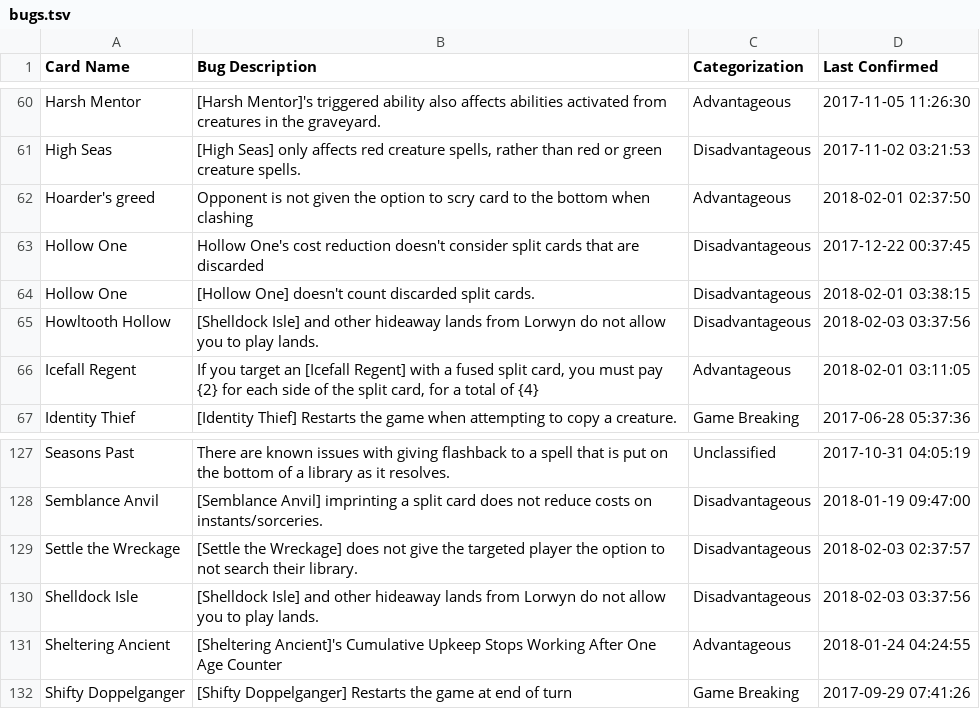
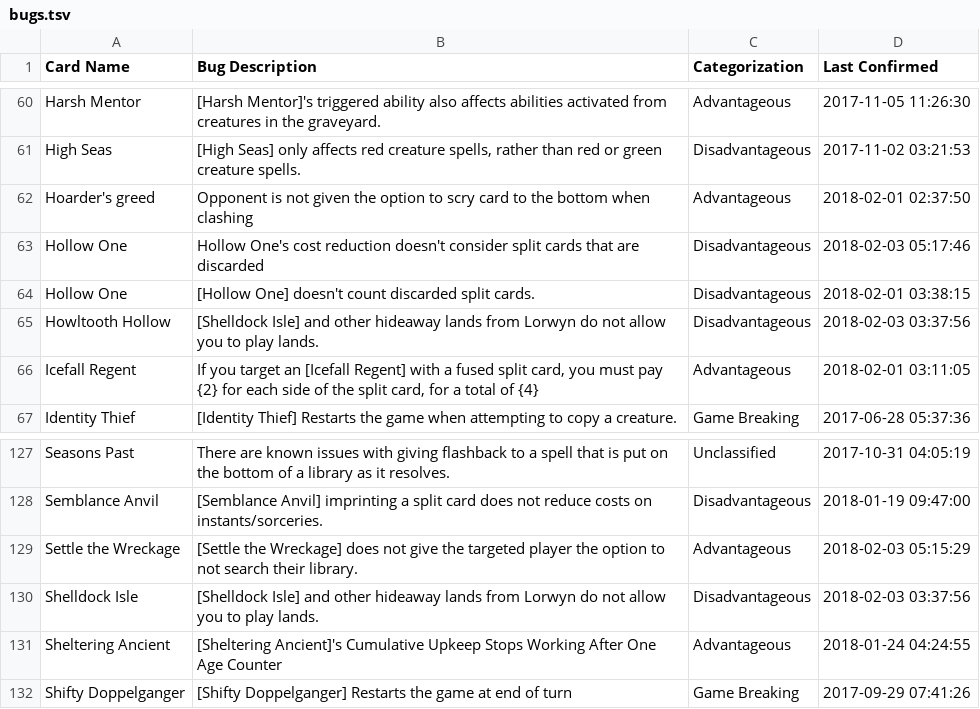
Before and after one commit to PennyDreadfulMTG/modo-bugs, a TSV file: bugs.tsv, drawn as a sheet; only a part is shown, gaps mark what is left out.

Commit message:
Updated Bug List from Issues

```diff
--- a/bugs.tsv
+++ b/bugs.tsv
@@ -62,3 +62,3 @@ High Seas	[High Seas] only affects red creature spells, rather than red or green
 Hoarder's greed	Opponent is not given the option to scry card to the bottom when clashing	Advantageous	2018-02-01 02:37:50
-Hollow One	Hollow One's cost reduction doesn't consider split cards that are discarded	Disadvantageous	2017-12-22 00:37:45
+Hollow One	Hollow One's cost reduction doesn't consider split cards that are discarded	Disadvantageous	2018-02-03 05:17:46
 Hollow One	[Hollow One] doesn't count discarded split cards.	Disadvantageous	2018-02-01 03:38:15
@@ -128,3 +128,3 @@ Seasons Past	There are known issues with giving flashback to a spell that is put
 Semblance Anvil	[Semblance Anvil] imprinting a split card does not reduce costs on instants/sorceries.	Disadvantageous	2018-01-19 09:47:00
-Settle the Wreckage	[Settle the Wreckage] does not give the targeted player the option to not search their library.	Disadvantageous	2018-02-03 02:37:57
+Settle the Wreckage	[Settle the Wreckage] does not give the targeted player the option to not search their library.	Advantageous	2018-02-03 05:15:29
 Shelldock Isle	[Shelldock Isle] and other hideaway lands from Lorwyn do not allow you to play lands.	Disadvantageous	2018-02-03 03:37:56
```
Also changed, not shown: 1 other file.
